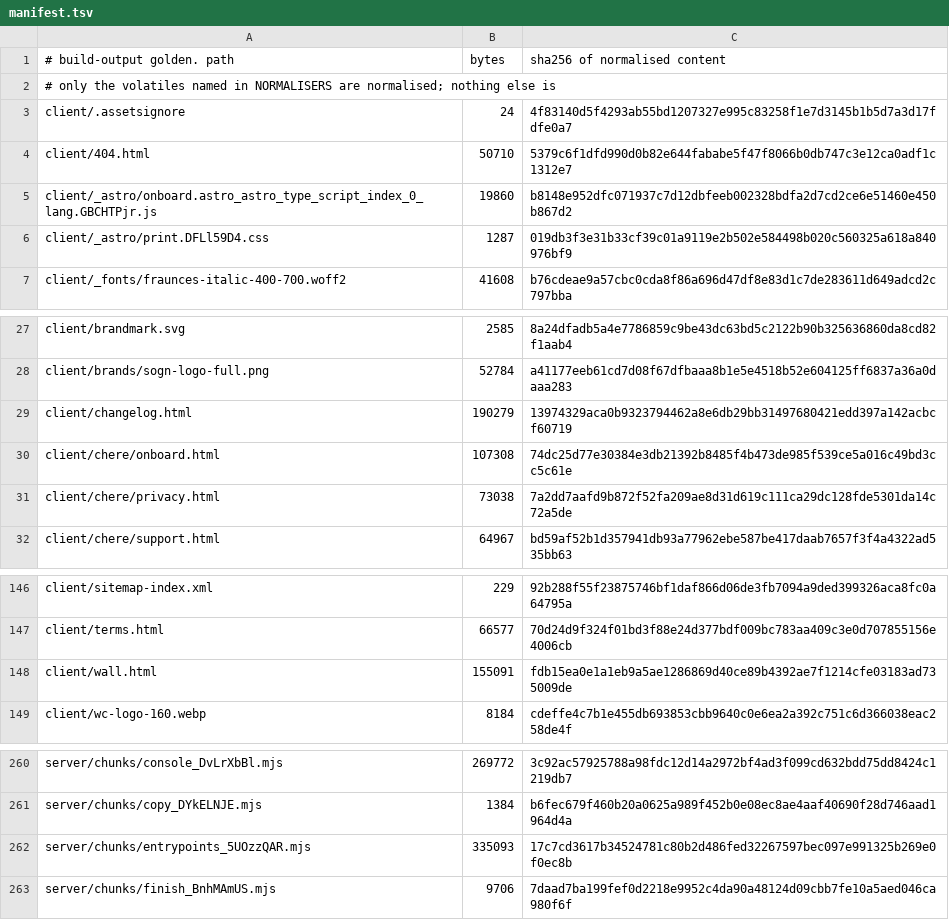
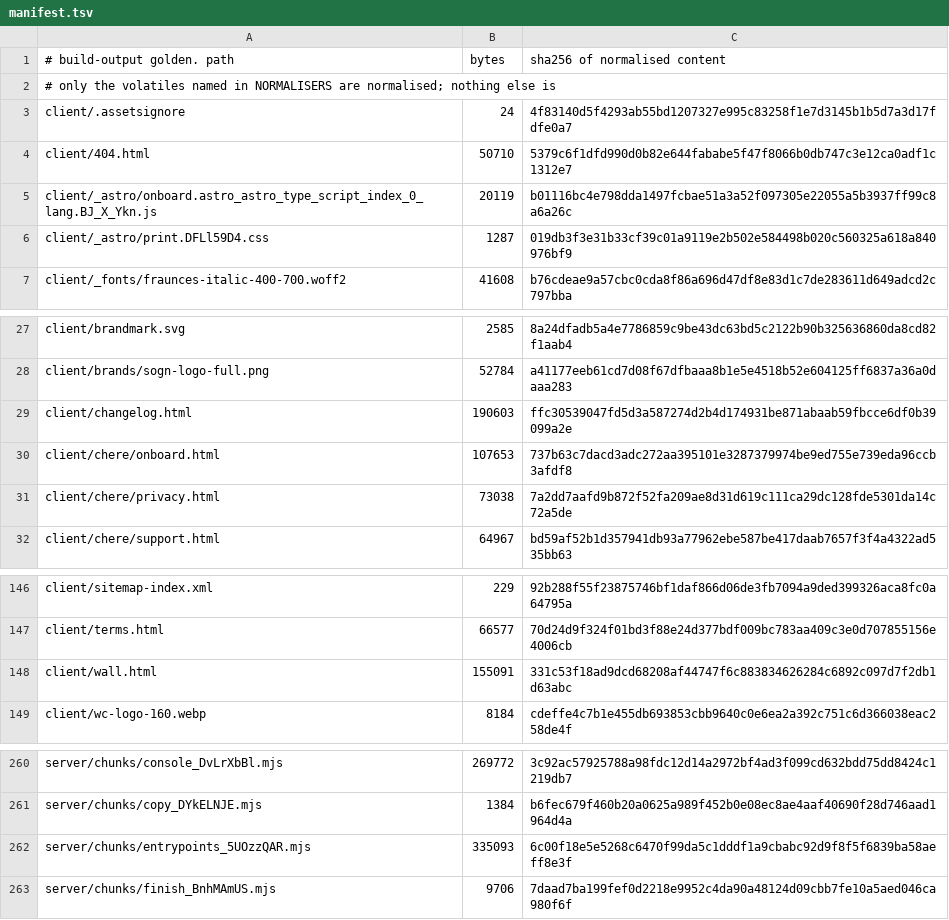
Before and after one commit to Preston2012/winterscode, a TSV file: .goldens/manifest.tsv, drawn as a sheet; only a part is shown, gaps mark what is left out.

```diff
--- a/.goldens/manifest.tsv
+++ b/.goldens/manifest.tsv
@@ -4,3 +4,3 @@ client/.assetsignore	24	4f83140d5f4293ab55bd1207327e995c83258f1e7d3145b1b5d7a3d1
 client/404.html	50710	5379c6f1dfd990d0b82e644fababe5f47f8066b0db747c3e12ca0adf1c1312e7
-client/_astro/onboard.astro_astro_type_script_index_0_lang.GBCHTPjr.js	19860	b8148e952dfc071937c7d12dbfeeb002328bdfa2d7cd2ce6e51460e450b867d2
+client/_astro/onboard.astro_astro_type_script_index_0_lang.BJ_X_Ykn.js	20119	b01116bc4e798dda1497fcbae51a3a52f097305e22055a5b3937ff99c8a6a26c
 client/_astro/print.DFLl59D4.css	1287	019db3f3e31b33cf39c01a9119e2b502e584498b020c560325a618a840976bf9
@@ -28,4 +28,4 @@ client/brandmark.svg	2585	8a24dfadb5a4e7786859c9be43dc63bd5c2122b90b325636860da8
 client/brands/sogn-logo-full.png	52784	a41177eeb61cd7d08f67dfbaaa8b1e5e4518b52e604125ff6837a36a0daaa283
-client/changelog.html	190279	13974329aca0b9323794462a8e6db29bb31497680421edd397a142acbcf60719
-client/chere/onboard.html	107308	74dc25d77e30384e3db21392b8485f4b473de985f539ce5a016c49bd3cc5c61e
+client/changelog.html	190603	ffc30539047fd5d3a587274d2b4d174931be871abaab59fbcce6df0b39099a2e
+client/chere/onboard.html	107653	737b63c7dacd3adc272aa395101e3287379974be9ed755e739eda96ccb3afdf8
 client/chere/privacy.html	73038	7a2dd7aafd9b872f52fa209ae8d31d619c111ca29dc128fde5301da14c72a5de
@@ -147,3 +147,3 @@ client/sitemap-index.xml	229	92b288f55f23875746bf1daf866d06de3fb7094a9ded399326a
 client/terms.html	66577	70d24d9f324f01bd3f88e24d377bdf009bc783aa409c3e0d707855156e4006cb
-client/wall.html	155091	fdb15ea0e1a1eb9a5ae1286869d40ce89b4392ae7f1214cfe03183ad735009de
+client/wall.html	155091	331c53f18ad9dcd68208af44747f6c883834626284c6892c097d7f2db1d63abc
 client/wc-logo-160.webp	8184	cdeffe4c7b1e455db693853cbb9640c0e6ea2a392c751c6d366038eac258de4f
@@ -261,3 +261,3 @@ server/chunks/console_DvLrXbBl.mjs	269772	3c92ac57925788a98fdc12d14a2972bf4ad3f0
 server/chunks/copy_DYkELNJE.mjs	1384	b6fec679f460b20a0625a989f452b0e08ec8ae4aaf40690f28d746aad1964d4a
-server/chunks/entrypoints_5UOzzQAR.mjs	335093	17c7cd3617b34524781c80b2d486fed32267597bec097e991325b269e0f0ec8b
+server/chunks/entrypoints_5UOzzQAR.mjs	335093	6c00f18e5e5268c6470f99da5c1dddf1a9cbabc92d9f8f5f6839ba58aeff8e3f
 server/chunks/finish_BnhMAmUS.mjs	9706	7daad7ba199fef0d2218e9952c4da90a48124d09cbb7fe10a5aed046ca980f6f
```
Also changed, not shown: 1 other file.
